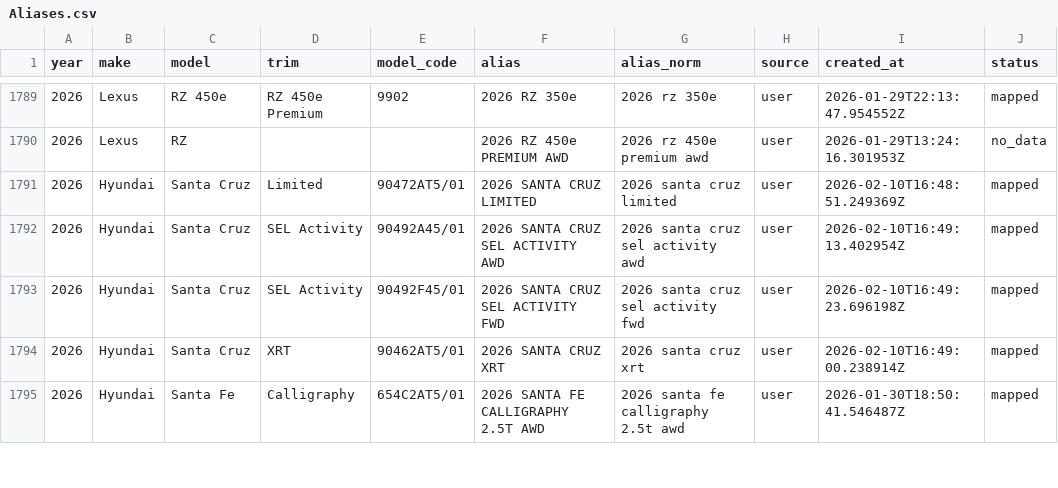
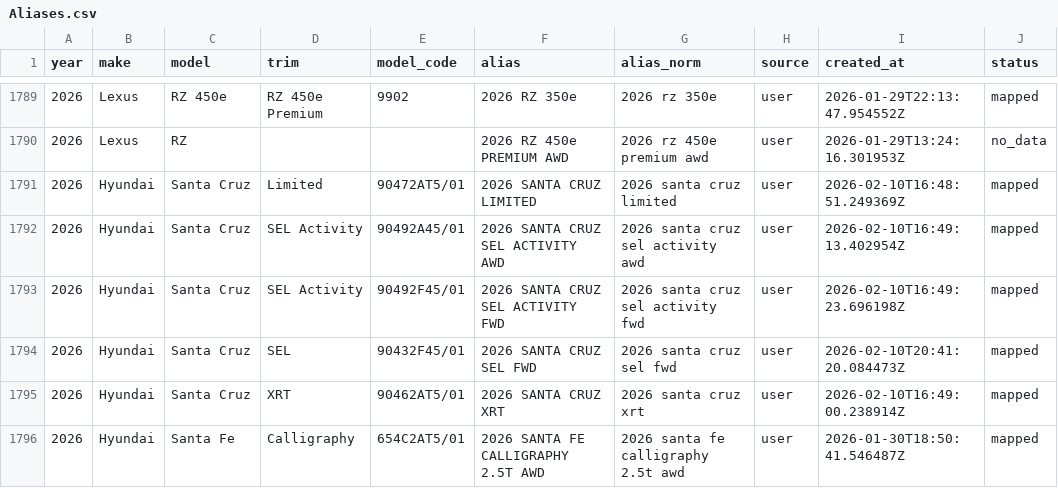
Before and after one commit to klb-text/map, a CSV file: Aliases.csv, drawn as a sheet; only a part is shown, gaps mark what is left out; the diff names each change by its address in the sheet, - before the commit and + after, or states it on an @@ line.

Commit message:
chore(mappings): upsert 1 row(s) via AFF UI - 1770756080.726997

```diff
--- a/Aliases.csv
+++ b/Aliases.csv
+row 1794: 2026 | Hyundai | Santa Cruz | SEL | 90432F45/01 | 2026 SANTA CRUZ SEL FWD | 2026 santa cruz sel fwd | user | 2026-02-10T20:41:20.084473Z | mapped
```
